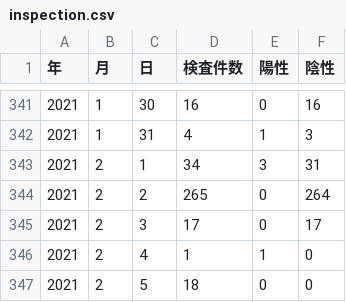
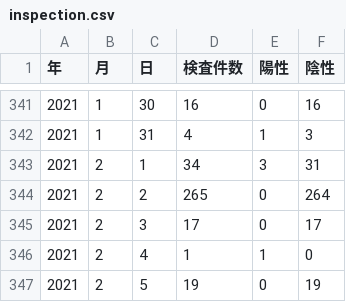
Before and after one commit to tottori-covid19/covid19, a CSV file: tool/downloads/tottori/inspection.csv, drawn as a sheet; only a part is shown, gaps mark what is left out.

Commit message:
update-data

```diff
--- a/tool/downloads/tottori/inspection.csv
+++ b/tool/downloads/tottori/inspection.csv
@@ -346,2 +346,2 @@
 2021,2,4,1,1,0
-2021,2,5,18,0,0
+2021,2,5,19,0,19
```
Also changed, not shown: 1 other file.
